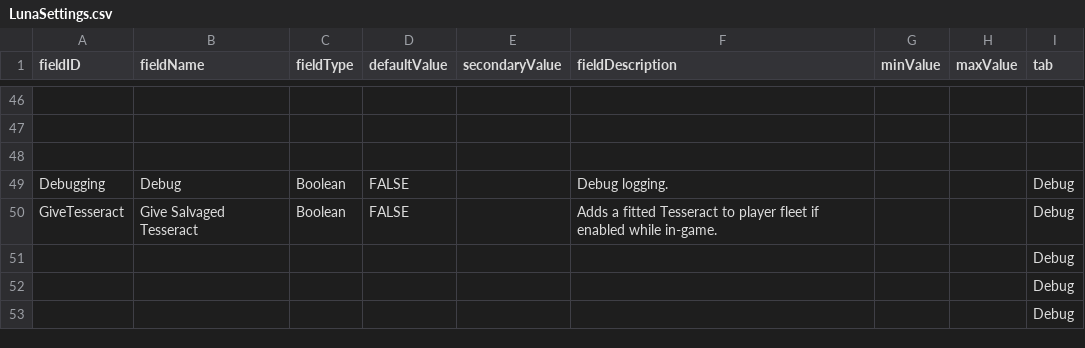
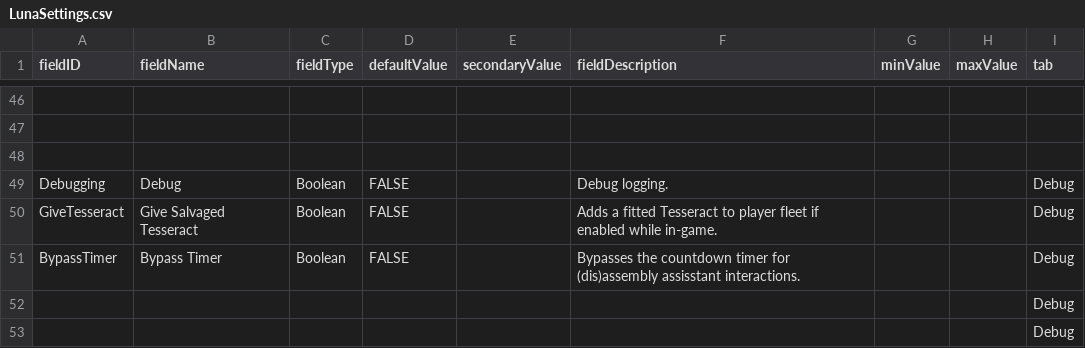
Before and after one commit to MildlyFootwear/starsector-AshesOfOhm, a CSV file: data/config/LunaSettings.csv, drawn as a sheet; only a part is shown, gaps mark what is left out; removed rows and columns are numbered as before the commit, all else as after; the diff names each change by its address in the sheet, - before the commit and + after, or states it on an @@ line.

```diff
--- a/data/config/LunaSettings.csv
+++ b/data/config/LunaSettings.csv
-row 51:  |  |  |  |  |  |  |  | Debug
+row 51: BypassTimer | Bypass Timer | Boolean | FALSE |  | Bypasses the countdown timer for (dis)assembly assisstant interactions. |  |  | Debug
```
Also changed, not shown: data/campaign/rules.csv, 5 other files.
